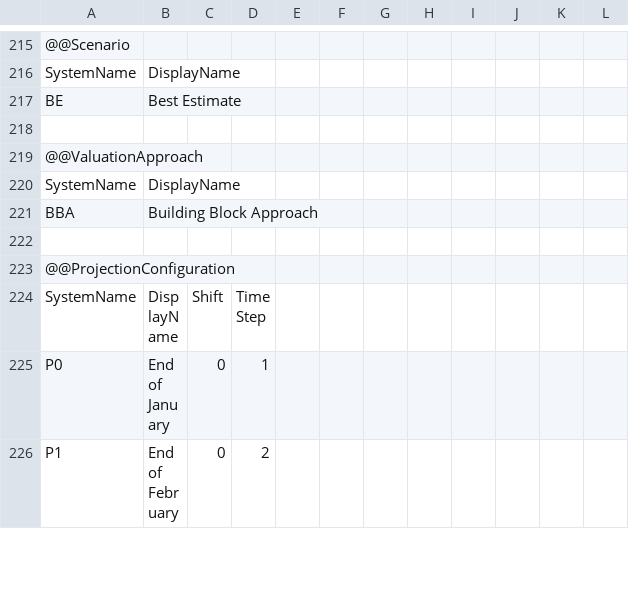
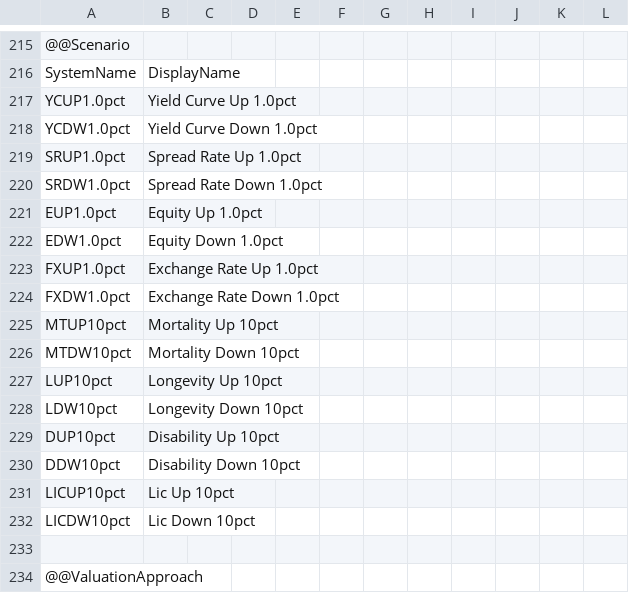
Before and after one commit to Systemorph/IFRS17CalculationEngine, a CSV file: full-ifrs17-template/Files/Dimensions.csv, drawn as a sheet; only a part is shown, gaps mark what is left out; the shorter side is filled out with more unchanged rows; removed rows and columns are numbered as before the commit, all else as after; the diff names each change by its address in the sheet, - before the commit and + after, or states it on an @@ line.

```diff
--- a/full-ifrs17-template/Files/Dimensions.csv
+++ b/full-ifrs17-template/Files/Dimensions.csv
-row 217: BE | Best Estimate
+row 217: YCUP1.0pct | Yield Curve Up 1.0pct
+row 218: YCDW1.0pct | Yield Curve Down 1.0pct
+row 219: SRUP1.0pct | Spread Rate Up 1.0pct
+row 220: SRDW1.0pct | Spread Rate Down 1.0pct
+row 221: EUP1.0pct | Equity Up 1.0pct
+row 222: EDW1.0pct | Equity Down 1.0pct
+row 223: FXUP1.0pct | Exchange Rate Up 1.0pct
+row 224: FXDW1.0pct | Exchange Rate Down 1.0pct
+row 225: MTUP10pct | Mortality Up 10pct
+row 226: MTDW10pct | Mortality Down 10pct
+row 227: LUP10pct | Longevity Up 10pct
+row 228: LDW10pct | Longevity Down 10pct
+row 229: DUP10pct | Disability Up 10pct
+row 230: DDW10pct | Disability Down 10pct
+row 231: LICUP10pct | Lic Up 10pct
+row 232: LICDW10pct | Lic Down 10pct
```
Also changed, not shown: 27 other files.
